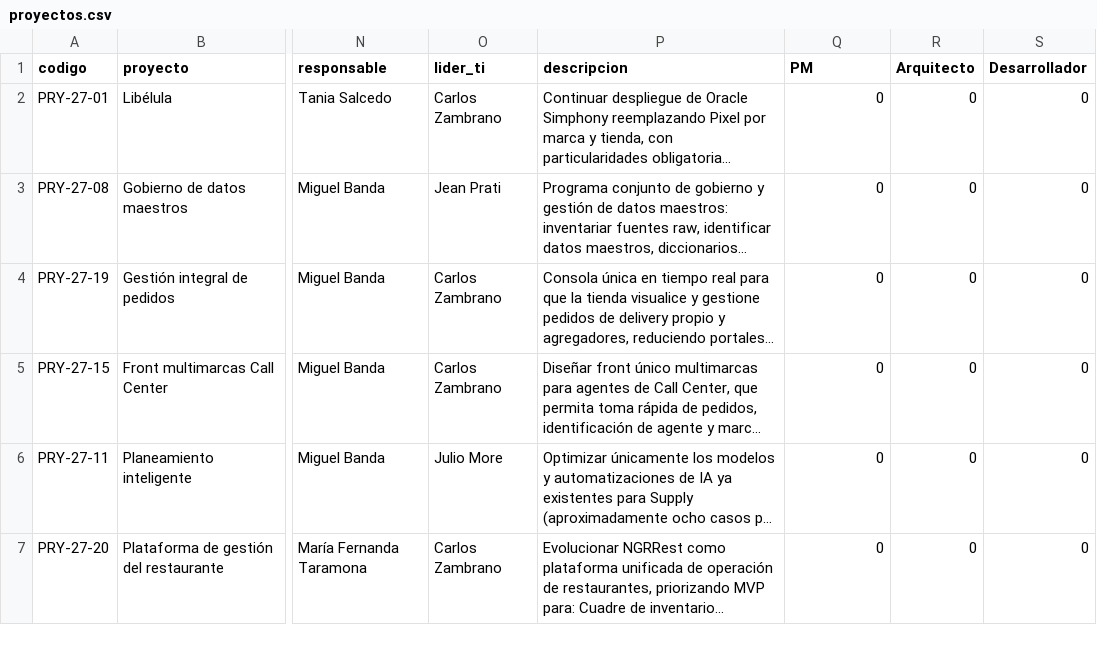
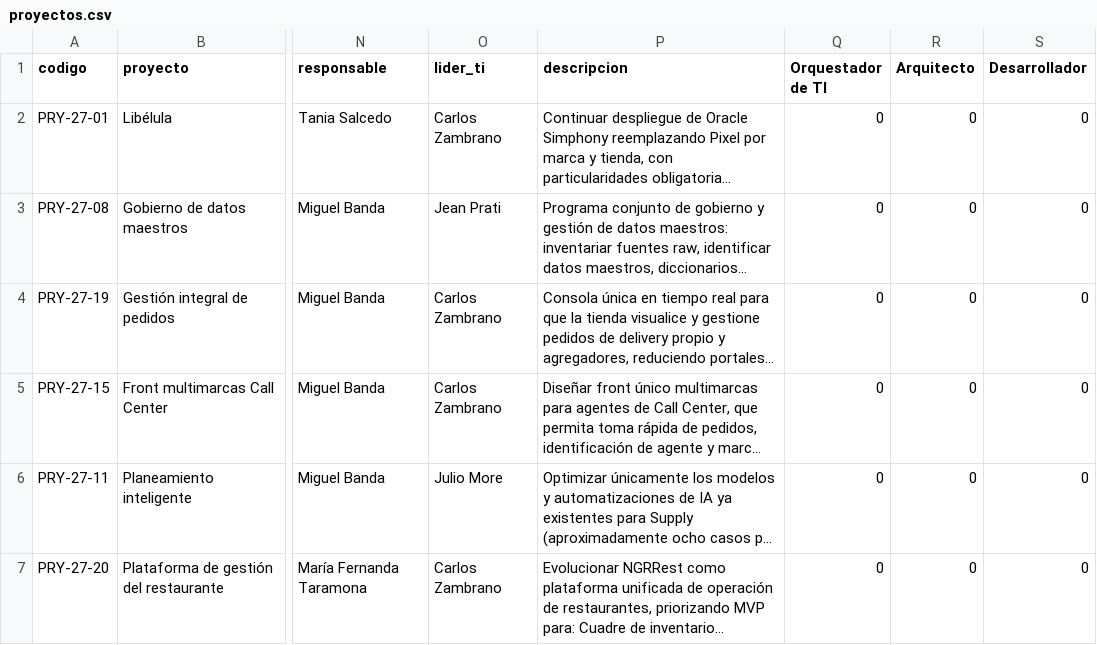
Before and after one commit to jaimediazizquierdo1981-dotcom/gestor-proyectos-ngr, a CSV file: data/proyectos.csv, drawn as a sheet; only a part is shown, gaps mark what is left out; long unchanged cells end in …; the diff names each change by its address in the sheet, - before the commit and + after, or states it on an @@ line.

```diff
--- a/data/proyectos.csv
+++ b/data/proyectos.csv
-Q1: PM
+Q1: Orquestador de TI
```
Also changed, not shown: data/equipo.csv, 8 other files.
